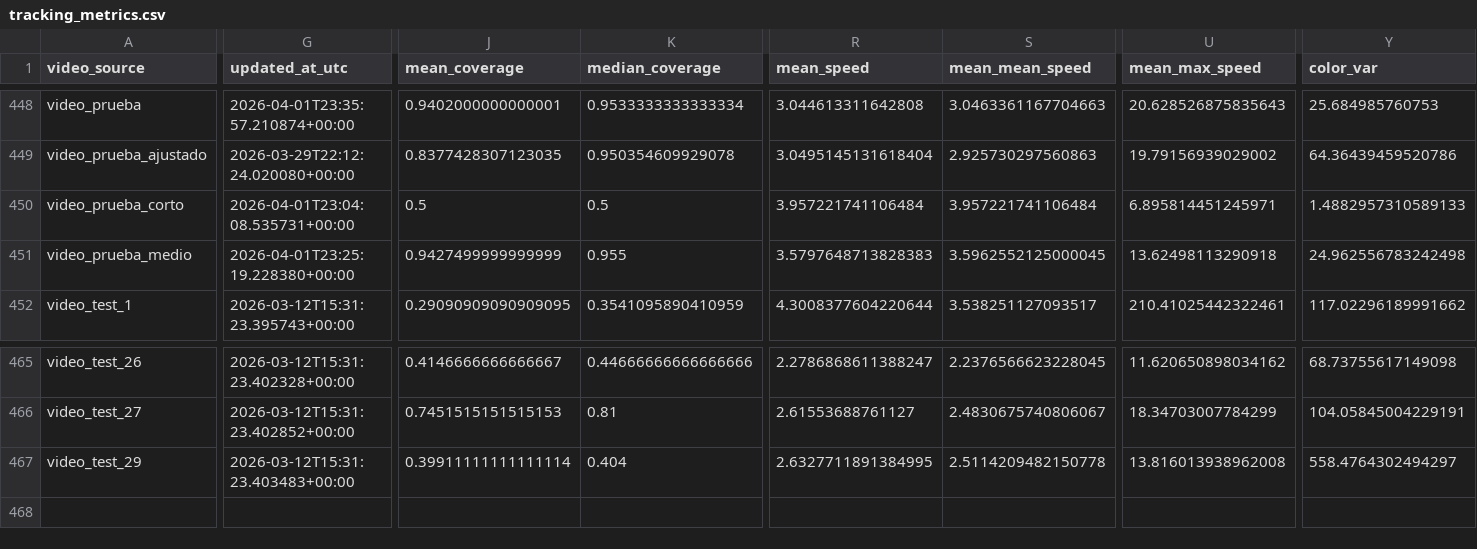
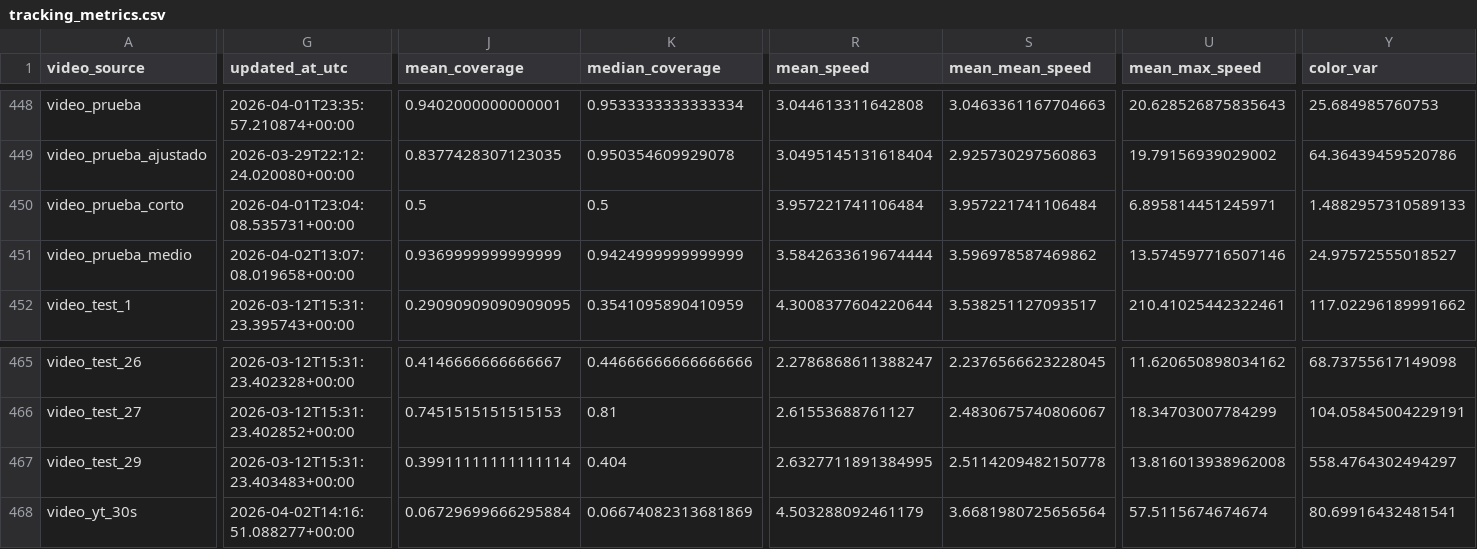
Before and after one commit to hectorgarciaa/narrador-futbol, a CSV file: data/posiciones_etiquetadas/common/tracking_metrics.csv, drawn as a sheet; only a part is shown, gaps mark what is left out; rows hold the shown columns only; the diff covers the shown part only; the diff names each change by its address in the sheet, - before the commit and + after, or states it on an @@ line.

```diff
--- a/data/posiciones_etiquetadas/common/tracking_metrics.csv
+++ b/data/posiciones_etiquetadas/common/tracking_metrics.csv
-G451 (updated_at_utc): 2026-04-01T23:25:19.228380+00:00
+G451 (updated_at_utc): 2026-04-02T13:07:08.019658+00:00
-J451 (mean_coverage): 0.9427499999999999
+J451 (mean_coverage): 0.9369999999999999
-K451 (median_coverage): 0.955
+K451 (median_coverage): 0.9424999999999999
-R451 (mean_speed): 3.5797648713828383
+R451 (mean_speed): 3.5842633619674444
-S451 (mean_mean_speed): 3.5962552125000045
+S451 (mean_mean_speed): 3.596978587469862
-U451 (mean_max_speed): 13.62498113290918
+U451 (mean_max_speed): 13.574597716507146
-Y451 (color_var): 24.962556783242498
+Y451 (color_var): 24.97572555018527
+row 468: video_yt_30s | 2026-04-02T14:16:51.088277+00:00 | 0.06729699666295884 | 0.06674082313681869 | 4.503288092461179 | 3.6681980725656564 | 57.5115674674674 | 80.69916432481541
```
Also changed, not shown: 5 edited cells elsewhere in this file, 9 other files.
